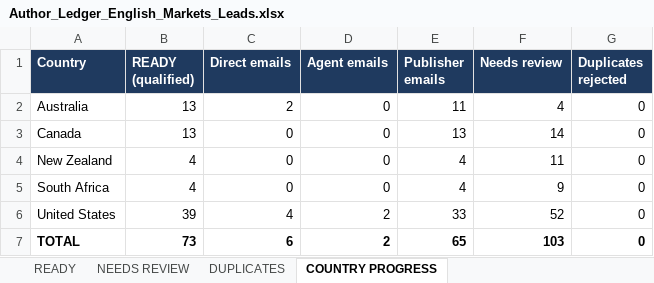
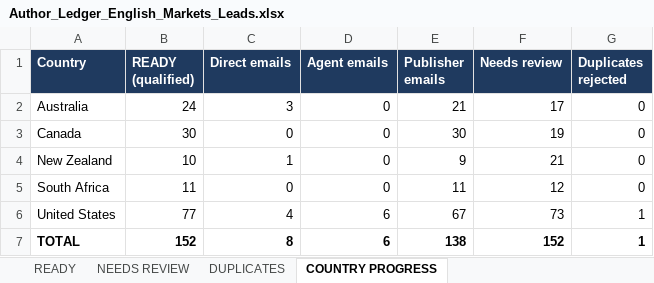
Before and after one commit to oseniibrahim845-hue/rappido, an Excel workbook: author-ledger/anglo/Author_Ledger_English_Markets_Leads.xlsx, sheet COUNTRY PROGRESS, drawn as a sheet; values as stored, in another font and other column widths than the file's, no borders; the diff names each change by its address in the sheet, - before the commit and + after, or states it on an @@ line.

```diff
--- a/author-ledger/anglo/Author_Ledger_English_Markets_Leads.xlsx (sheet COUNTRY PROGRESS)
+++ b/author-ledger/anglo/Author_Ledger_English_Markets_Leads.xlsx (sheet COUNTRY PROGRESS)
-B2 (READY (qualified)): 13
+B2 (READY (qualified)): 24
-C2 (Direct emails): 2
+C2 (Direct emails): 3
-E2 (Publisher emails): 11
+E2 (Publisher emails): 21
-F2 (Needs review): 4
+F2 (Needs review): 17
-B3 (READY (qualified)): 13
+B3 (READY (qualified)): 30
-E3 (Publisher emails): 13
+E3 (Publisher emails): 30
-F3 (Needs review): 14
+F3 (Needs review): 19
-B4 (READY (qualified)): 4
+B4 (READY (qualified)): 10
-C4 (Direct emails): 0
+C4 (Direct emails): 1
-E4 (Publisher emails): 4
+E4 (Publisher emails): 9
-F4 (Needs review): 11
+F4 (Needs review): 21
-B5 (READY (qualified)): 4
+B5 (READY (qualified)): 11
-E5 (Publisher emails): 4
+E5 (Publisher emails): 11
-F5 (Needs review): 9
+F5 (Needs review): 12
-B6 (READY (qualified)): 39
+B6 (READY (qualified)): 77
-D6:D7 (Agent emails): 2
+D6:D7 (Agent emails): 6
-E6 (Publisher emails): 33
+E6 (Publisher emails): 67
-F6 (Needs review): 52
+F6 (Needs review): 73
-G6:G7 (Duplicates rejected): 0
+G6:G7 (Duplicates rejected): 1
-B7 (READY (qualified)): 73
+B7 (READY (qualified)): 152
-C7 (Direct emails): 6
+C7 (Direct emails): 8
-E7 (Publisher emails): 65
+E7 (Publisher emails): 138
-F7 (Needs review): 103
+F7 (Needs review): 152
```
Also changed, not shown: sheet READY, sheet NEEDS REVIEW, sheet DUPLICATES, 4 other files.
